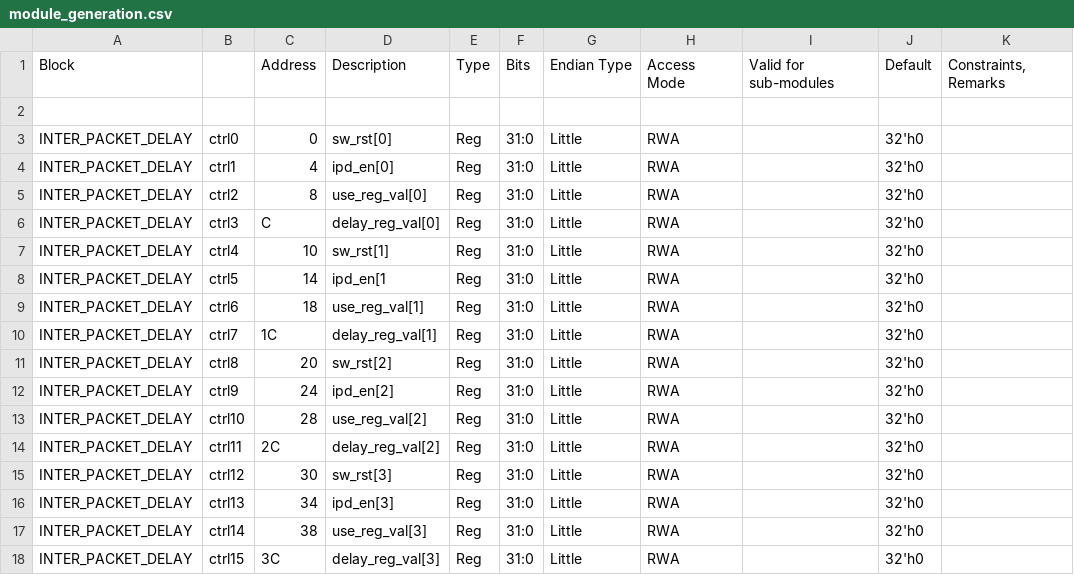
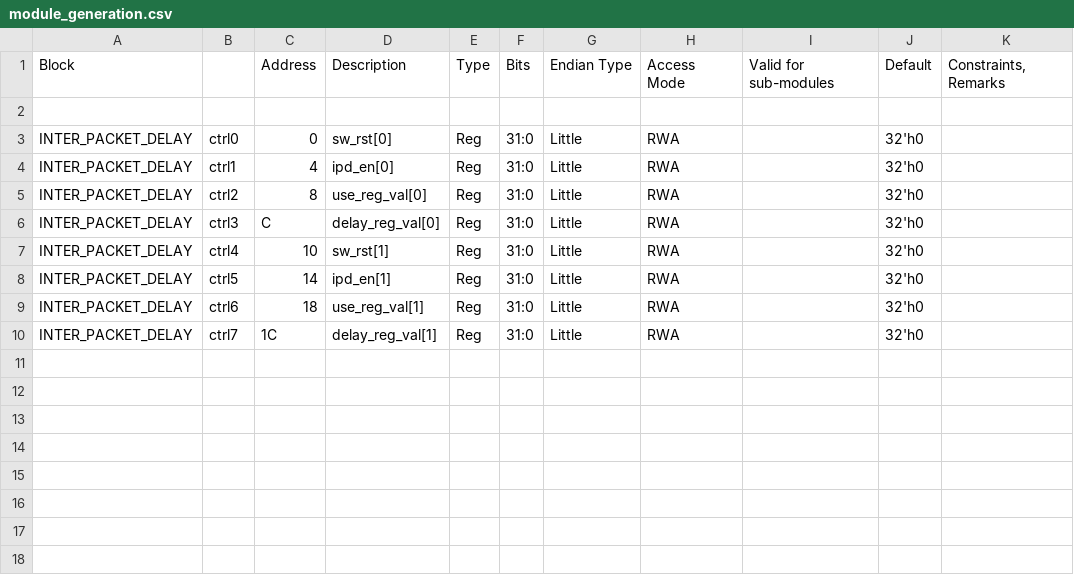
Before and after one commit to jromwu/OSNT-PLUS, a CSV file: hw/lib/contrib/osnt_inter_packet_delay_v1_0_0/data/module_generation.csv, drawn as a sheet.

Commit message:
pass at inter packet delay module: fixing number of registers

```diff
--- a/hw/lib/contrib/osnt_inter_packet_delay_v1_0_0/data/module_generation.csv
+++ b/hw/lib/contrib/osnt_inter_packet_delay_v1_0_0/data/module_generation.csv
@@ -7,12 +7,4 @@ INTER_PACKET_DELAY,ctrl3,C,delay_reg_val[0],Reg,31:0,Little,RWA,,32'h0,
 INTER_PACKET_DELAY,ctrl4,10,sw_rst[1],Reg,31:0,Little,RWA,,32'h0,
-INTER_PACKET_DELAY,ctrl5,14,ipd_en[1,Reg,31:0,Little,RWA,,32'h0,
+INTER_PACKET_DELAY,ctrl5,14,ipd_en[1],Reg,31:0,Little,RWA,,32'h0,
 INTER_PACKET_DELAY,ctrl6,18,use_reg_val[1],Reg,31:0,Little,RWA,,32'h0,
 INTER_PACKET_DELAY,ctrl7,1C,delay_reg_val[1],Reg,31:0,Little,RWA,,32'h0,
-INTER_PACKET_DELAY,ctrl8,20,sw_rst[2],Reg,31:0,Little,RWA,,32'h0,
-INTER_PACKET_DELAY,ctrl9,24,ipd_en[2],Reg,31:0,Little,RWA,,32'h0,
-INTER_PACKET_DELAY,ctrl10,28,use_reg_val[2],Reg,31:0,Little,RWA,,32'h0,
-INTER_PACKET_DELAY,ctrl11,2C,delay_reg_val[2],Reg,31:0,Little,RWA,,32'h0,
-INTER_PACKET_DELAY,ctrl12,30,sw_rst[3],Reg,31:0,Little,RWA,,32'h0,
-INTER_PACKET_DELAY,ctrl13,34,ipd_en[3],Reg,31:0,Little,RWA,,32'h0,
-INTER_PACKET_DELAY,ctrl14,38,use_reg_val[3],Reg,31:0,Little,RWA,,32'h0,
-INTER_PACKET_DELAY,ctrl15,3C,delay_reg_val[3],Reg,31:0,Little,RWA,,32'h0,
```
Also changed, not shown: 3 other files.
